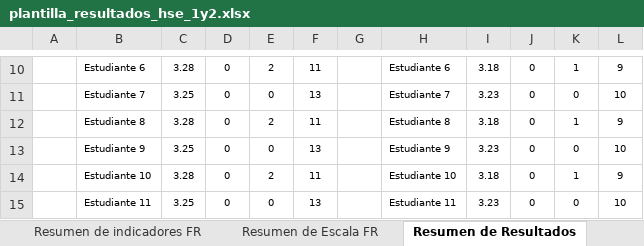
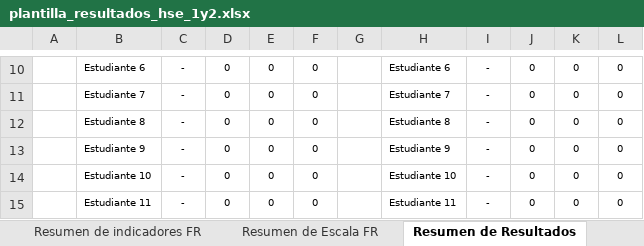
Before and after one commit to MP3003K/TesisSoftware, an Excel workbook: angular.client/src/assets/plantillas/plantilla_resultados_hse_1y2.xlsx, sheet Resumen de Resultados, drawn as a sheet; only a part is shown, gaps mark what is left out; values as stored, in another font and other column widths than the file's, no borders; charts and pictures and conditional formats not drawn; the diff covers the shown part only; the diff names each change by its address in the sheet, - before the commit and + after, or states it on an @@ line.

```diff
--- a/angular.client/src/assets/plantillas/plantilla_resultados_hse_1y2.xlsx (sheet Resumen de Resultados)
+++ b/angular.client/src/assets/plantillas/plantilla_resultados_hse_1y2.xlsx (sheet Resumen de Resultados)
-C10: 3.28
+C10: -
-E10: 2
+E10: 0
-F10: 11
+F10: 0
-I10: 3.18
+I10: -
-K10: 1
+K10: 0
-L10: 9
+L10: 0
-C11: 3.25
+C11: -
-F11: 13
+F11: 0
-I11: 3.23
+I11: -
-L11: 10
+L11: 0
-C12: 3.28
+C12: -
-E12: 2
+E12: 0
-F12: 11
+F12: 0
-I12: 3.18
+I12: -
-K12: 1
+K12: 0
-L12: 9
+L12: 0
-C13: 3.25
+C13: -
-F13: 13
+F13: 0
-I13: 3.23
+I13: -
-L13: 10
+L13: 0
-C14: 3.28
+C14: -
-E14: 2
+E14: 0
-F14: 11
+F14: 0
-I14: 3.18
+I14: -
-K14: 1
+K14: 0
-L14: 9
+L14: 0
-C15: 3.25
+C15: -
-F15: 13
+F15: 0
-I15: 3.23
+I15: -
-L15: 10
+L15: 0
```
Also changed, not shown: 82 edited cells elsewhere in this sheet, sheet BASE DE RESPUESTAS, sheet Resumen de indicadores HSE, sheet Resumen de indicadores FR, sheet Resumen de Escala HSE, sheet Resumen de Escala FR, 2 other files.
